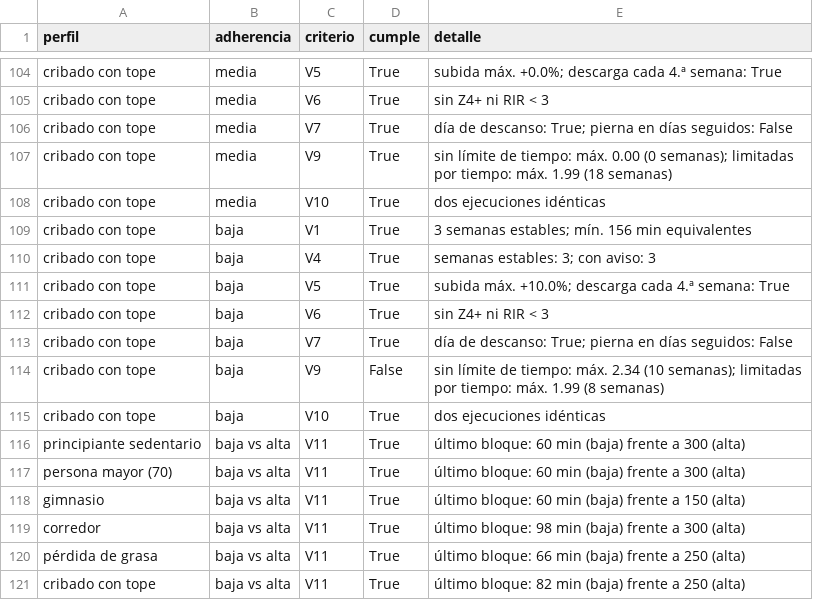
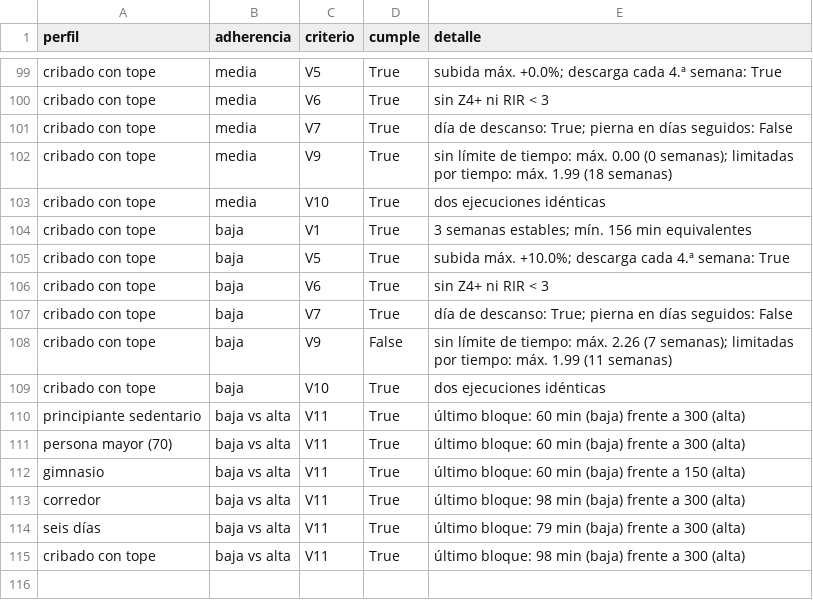
Before and after one commit to Mrclusterman/trainsync, a CSV file: docs/proyecto/validacion/resultados.csv, drawn as a sheet; only a part is shown, gaps mark what is left out; the diff covers the shown part only.

Commit message:
Retirar el objetivo de perder grasa
Con usuarios desde 14 años, un objetivo de perder peso cruza mal con los trastornos de la conducta alimentaria.
- Fuera de la API, el motor y la web; los perfiles ya guardados con él siguen con ponerse en forma
- Validación: los dos perfiles pasan a ponerse en forma y se retira V4 (103 de 104)
- DISENO, VALIDACION, MEMORIA, PLAN y README

```diff
--- a/docs/proyecto/validacion/resultados.csv
+++ b/docs/proyecto/validacion/resultados.csv
@@ -109,3 +104,2 @@ cribado con tope,media,V10,True,dos ejecuciones idénticas
 cribado con tope,baja,V1,True,3 semanas estables; mín. 156 min equivalentes
-cribado con tope,baja,V4,True,semanas estables: 3; con aviso: 3
 cribado con tope,baja,V5,True,subida máx. +10.0%; descarga cada 4.ª semana: True
@@ -113,3 +107,3 @@ cribado con tope,baja,V6,True,sin Z4+ ni RIR < 3
 cribado con tope,baja,V7,True,día de descanso: True; pierna en días seguidos: False
-cribado con tope,baja,V9,False,sin límite de tiempo: máx. 2.34 (10 semanas); limitadas por tiempo: máx. 1.99 (8 semanas)
+cribado con tope,baja,V9,False,sin límite de tiempo: máx. 2.26 (7 semanas); limitadas por tiempo: máx. 1.99 (11 semanas)
 cribado con tope,baja,V10,True,dos ejecuciones idénticas
@@ -119,3 +113,3 @@ gimnasio,baja vs alta,V11,True,último bloque: 60 min (baja) frente a 150 (alta)
 corredor,baja vs alta,V11,True,último bloque: 98 min (baja) frente a 300 (alta)
-pérdida de grasa,baja vs alta,V11,True,último bloque: 66 min (baja) frente a 250 (alta)
-cribado con tope,baja vs alta,V11,True,último bloque: 82 min (baja) frente a 250 (alta)
+seis días,baja vs alta,V11,True,último bloque: 79 min (baja) frente a 300 (alta)
+cribado con tope,baja vs alta,V11,True,último bloque: 98 min (baja) frente a 300 (alta)
```
Also changed, not shown: 5 removed rows and 17 edited cells elsewhere in this file, 16 other files.
